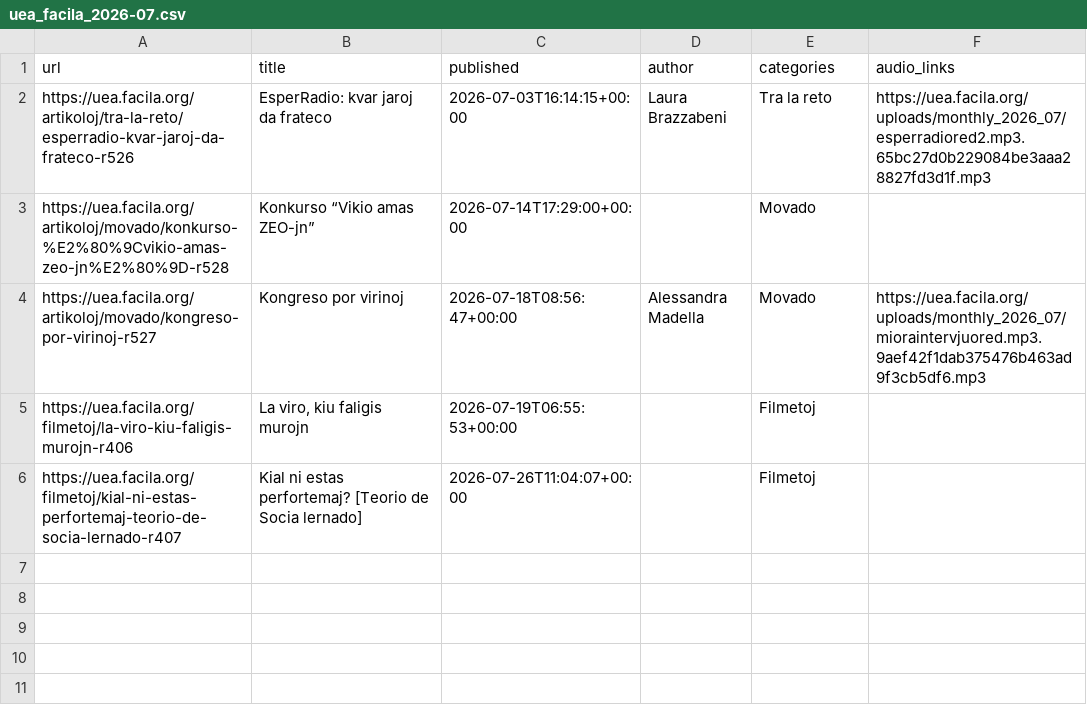
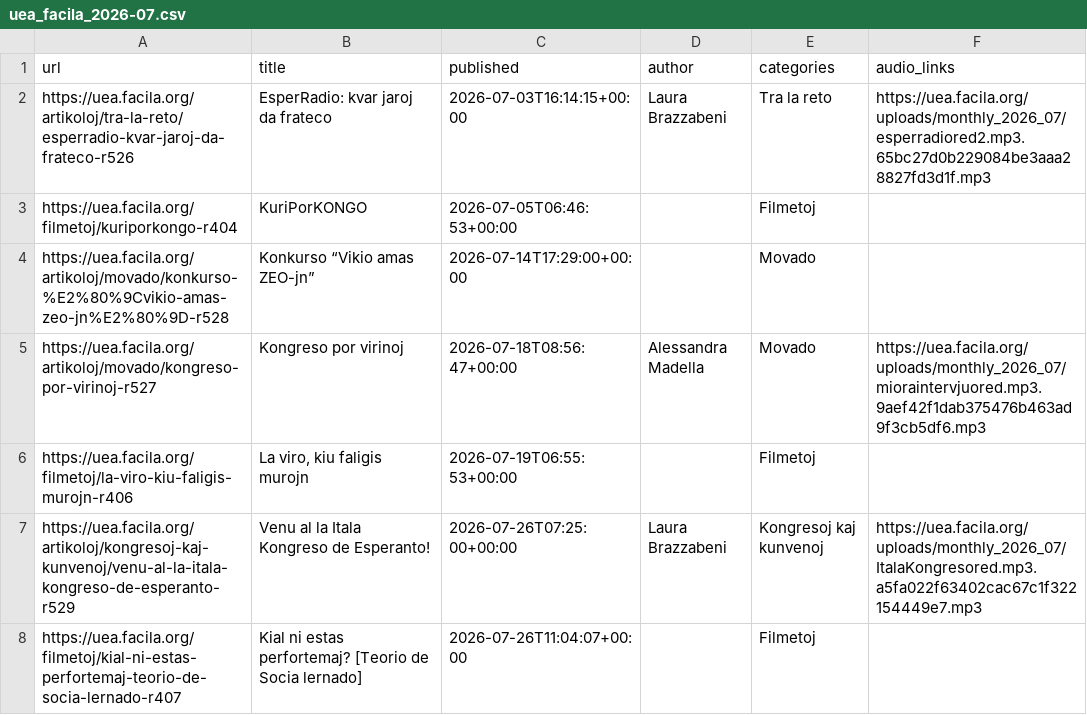
Before and after one commit to Esperanto-Societo-de-Kioto-Universitato/esperanta-artikolo-korpuso, a CSV file: 取得文書ekde20260401/uea_facila_2026-07.csv, drawn as a sheet; the diff names each change by its address in the sheet, - before the commit and + after, or states it on an @@ line.

```diff
--- a/取得文書ekde20260401/uea_facila_2026-07.csv
+++ b/取得文書ekde20260401/uea_facila_2026-07.csv
+row 3: https://uea.facila.org/filmetoj/kuriporkongo-r404 | KuriPorKONGO | 2026-07-05T06:46:53+00:00 |  | Filmetoj
+row 7: https://uea.facila.org/artikoloj/kongresoj-kaj-kunvenoj/venu-al-la-itala-kongreso-de-esperanto-r529 | Venu al la Itala Kongreso de Esperanto! | 2026-07-26T07:25:00+00:00 | Laura Brazzabeni | Kongresoj kaj kunvenoj | https://uea.facila.org/uploads/monthly_2026_07/ItalaKongresored.mp3.a5fa022f63402cac67c1f322154449e7.mp3
```
Also changed, not shown: 取得文書ekde20260401/uea_facila_2026-04.csv, 取得文書ekde20260401/uea_facila_2026-05.csv, 15 other files.
